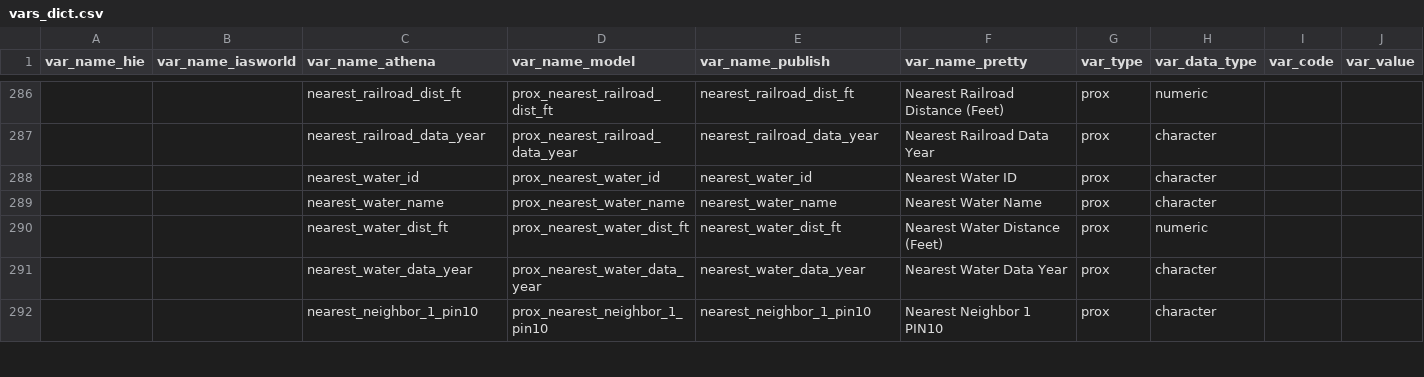
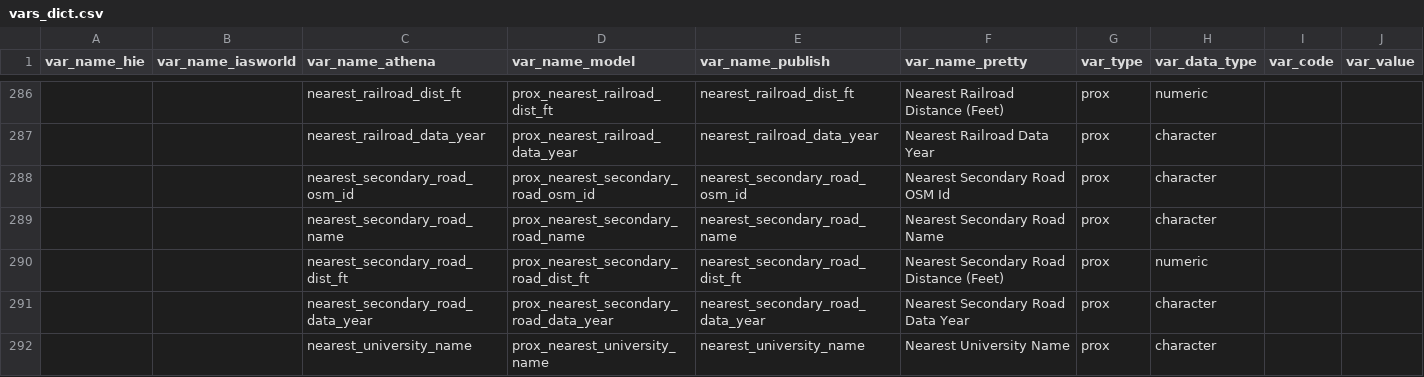
Before and after one commit to ccao-data/ccao, a CSV file: data-raw/vars_dict.csv, drawn as a sheet; only a part is shown, gaps mark what is left out; the shorter side is filled out with more unchanged rows; rows hold the shown columns only; the diff covers the shown part only; the diff names each change by its address in the sheet, - before the commit and + after, or states it on an @@ line.

Commit message:
Add several new columns to vars dict (#18)
* Add new model vars to vars_dict

* Add meta_sale_count_past_n_years to vars_dict

```diff
--- a/data-raw/vars_dict.csv
+++ b/data-raw/vars_dict.csv
+row 288:  |  | nearest_secondary_road_osm_id | prox_nearest_secondary_road_osm_id | nearest_secondary_road_osm_id | Nearest Secondary Road OSM Id | prox | character
+row 289:  |  | nearest_secondary_road_name | prox_nearest_secondary_road_name | nearest_secondary_road_name | Nearest Secondary Road Name | prox | character
+row 290:  |  | nearest_secondary_road_dist_ft | prox_nearest_secondary_road_dist_ft | nearest_secondary_road_dist_ft | Nearest Secondary Road Distance (Feet) | prox | numeric
+row 291:  |  | nearest_secondary_road_data_year | prox_nearest_secondary_road_data_year | nearest_secondary_road_data_year | Nearest Secondary Road Data Year | prox | character
+row 292:  |  | nearest_university_name | prox_nearest_university_name | nearest_university_name | Nearest University Name | prox | character
```
Also changed, not shown: 11 added rows elsewhere in this file, 1 other file.
